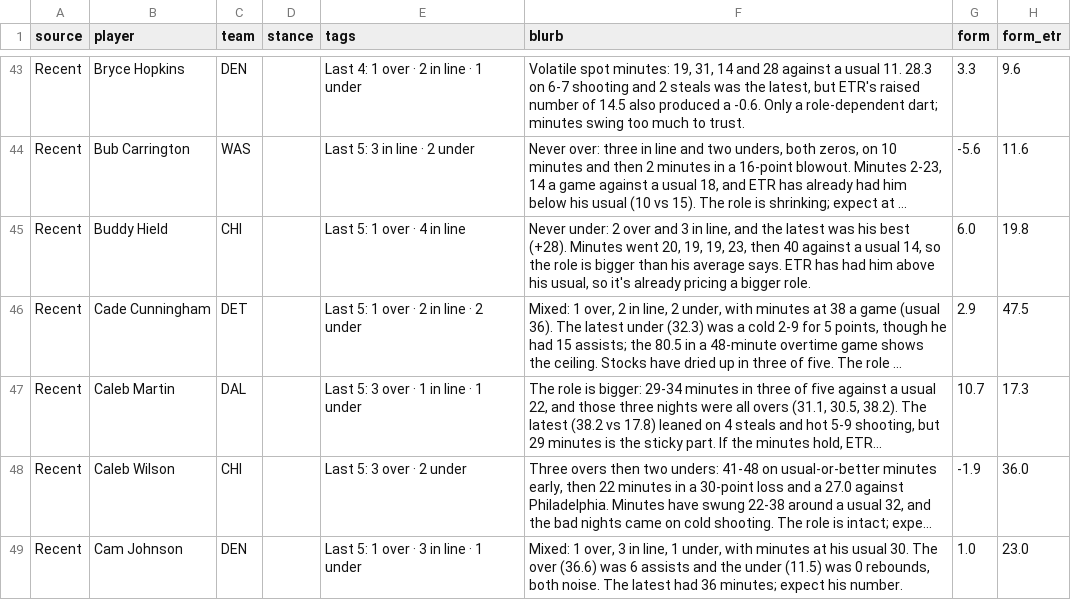
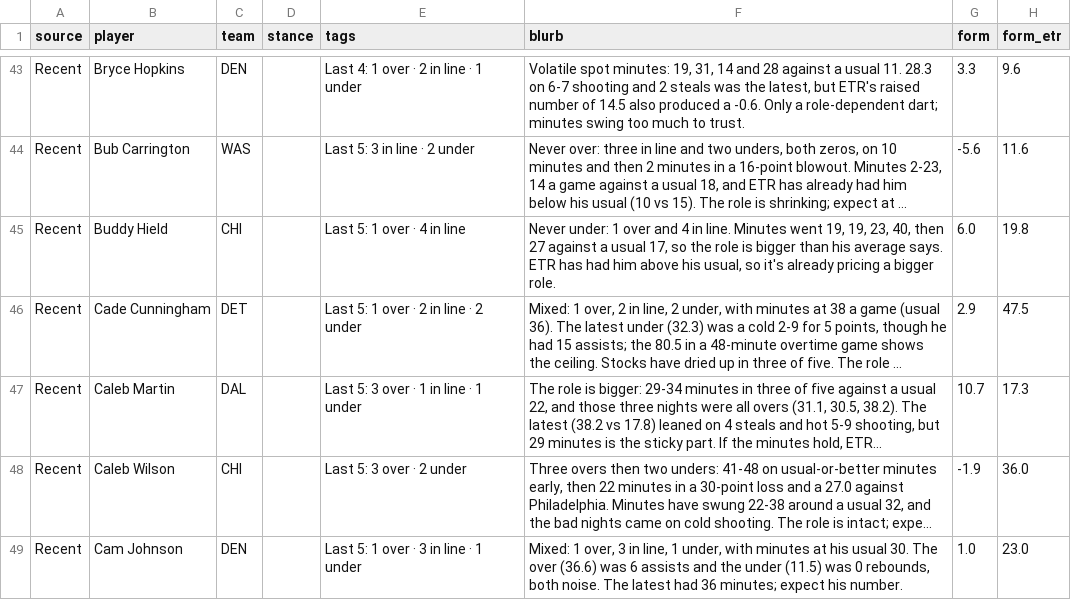
Before and after one commit to JonBoyBeats/br_rankings, a CSV file: analysis/nba/takes/2026-11-26_recent.csv, drawn as a sheet; only a part is shown, gaps mark what is left out; long unchanged cells end in …; the diff covers the shown part only; the diff names each change by its address in the sheet, - before the commit and + after, or states it on an @@ line.

```diff
--- a/analysis/nba/takes/2026-11-26_recent.csv
+++ b/analysis/nba/takes/2026-11-26_recent.csv
-F45 (blurb): Never under: 2 over and 3 in line, and the latest was his best (+28). Minutes went 20, 19, 19, 23, then 40 against a usual 14, so the…
+F45 (blurb): Never under: 1 over and 4 in line. Minutes went 19, 19, 23, 40, then 27 against a usual 17, so the…
```
Also changed, not shown: 1 added row and 4 edited cells elsewhere in this file, 1 other file.
